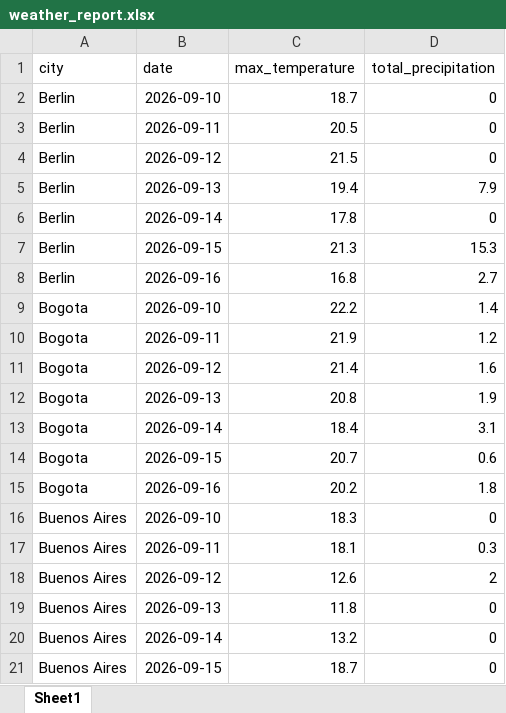
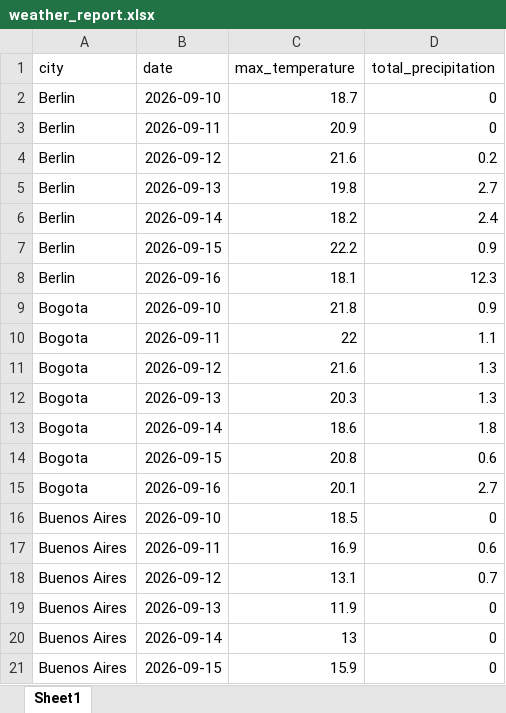
Before and after one commit to yannybarahona-art/RomarioTeacher, an Excel workbook: reports/weather_report.xlsx, sheet Sheet1, drawn as a sheet; only a part is shown; values as stored, in another font and other column widths than the file's, no borders; the diff covers the shown part only; the diff names each change by its address in the sheet, - before the commit and + after, or states it on an @@ line.

```diff
--- a/reports/weather_report.xlsx (sheet Sheet1)
+++ b/reports/weather_report.xlsx (sheet Sheet1)
-C3 (max_temperature): 20.5
+C3 (max_temperature): 20.9
-C4 (max_temperature): 21.5
+C4 (max_temperature): 21.6
-D4 (total_precipitation): 0
+D4 (total_precipitation): 0.2
-C5 (max_temperature): 19.4
+C5 (max_temperature): 19.8
-D5 (total_precipitation): 7.9
+D5 (total_precipitation): 2.7
-C6 (max_temperature): 17.8
+C6 (max_temperature): 18.2
-D6 (total_precipitation): 0
+D6 (total_precipitation): 2.4
-C7 (max_temperature): 21.3
+C7 (max_temperature): 22.2
-D7 (total_precipitation): 15.3
+D7 (total_precipitation): 0.9
-C8 (max_temperature): 16.8
+C8 (max_temperature): 18.1
-D8 (total_precipitation): 2.7
+D8 (total_precipitation): 12.3
-C9 (max_temperature): 22.2
+C9 (max_temperature): 21.8
-D9 (total_precipitation): 1.4
+D9 (total_precipitation): 0.9
-C10 (max_temperature): 21.9
+C10 (max_temperature): 22
-D10 (total_precipitation): 1.2
+D10 (total_precipitation): 1.1
-C11 (max_temperature): 21.4
+C11 (max_temperature): 21.6
-D11 (total_precipitation): 1.6
+D11 (total_precipitation): 1.3
-C12 (max_temperature): 20.8
+C12 (max_temperature): 20.3
-D12 (total_precipitation): 1.9
+D12 (total_precipitation): 1.3
-C13 (max_temperature): 18.4
+C13 (max_temperature): 18.6
-D13 (total_precipitation): 3.1
+D13 (total_precipitation): 1.8
-C14 (max_temperature): 20.7
+C14 (max_temperature): 20.8
-C15 (max_temperature): 20.2
+C15 (max_temperature): 20.1
-D15 (total_precipitation): 1.8
+D15 (total_precipitation): 2.7
-C16 (max_temperature): 18.3
+C16 (max_temperature): 18.5
-C17 (max_temperature): 18.1
+C17 (max_temperature): 16.9
-D17 (total_precipitation): 0.3
+D17 (total_precipitation): 0.6
-C18 (max_temperature): 12.6
+C18 (max_temperature): 13.1
-D18 (total_precipitation): 2
+D18 (total_precipitation): 0.7
-C19 (max_temperature): 11.8
+C19 (max_temperature): 11.9
-C20 (max_temperature): 13.2
+C20 (max_temperature): 13
-C21 (max_temperature): 18.7
+C21 (max_temperature): 15.9
```
Also changed, not shown: 1 added row, 1 removed row and 114 edited cells elsewhere in this sheet, 4 other files.
